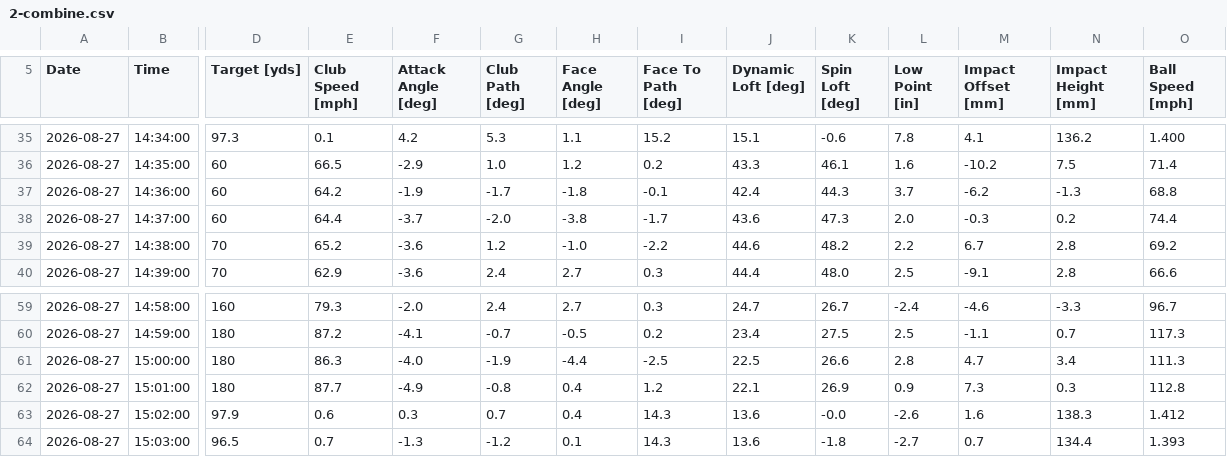
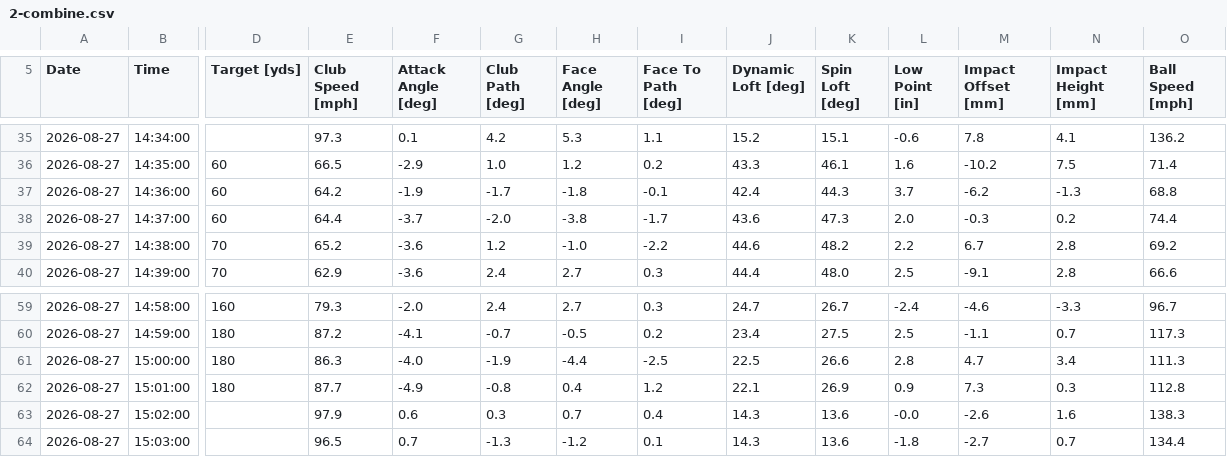
Before and after one commit to na-MYTHiC/SwingLab, a CSV file: samples/2-combine.csv, drawn as a sheet; only a part is shown, gaps mark what is left out; the diff covers the shown part only; the diff names each change by its address in the sheet, - before the commit and + after, or states it on an @@ line.

```diff
--- a/samples/2-combine.csv
+++ b/samples/2-combine.csv
-D35 (Target [yds]): 97.3
+D35 (Target [yds]): (empty)
-E35 (Club Speed [mph]): 0.1
+E35 (Club Speed [mph]): 97.3
-F35 (Attack Angle [deg]): 4.2
+F35 (Attack Angle [deg]): 0.1
-G35 (Club Path [deg]): 5.3
+G35 (Club Path [deg]): 4.2
-H35 (Face Angle [deg]): 1.1
+H35 (Face Angle [deg]): 5.3
-I35 (Face To Path [deg]): 15.2
+I35 (Face To Path [deg]): 1.1
-J35 (Dynamic Loft [deg]): 15.1
+J35 (Dynamic Loft [deg]): 15.2
-K35 (Spin Loft [deg]): -0.6
+K35 (Spin Loft [deg]): 15.1
-L35 (Low Point [in]): 7.8
+L35 (Low Point [in]): -0.6
-M35 (Impact Offset [mm]): 4.1
+M35 (Impact Offset [mm]): 7.8
-N35 (Impact Height [mm]): 136.2
+N35 (Impact Height [mm]): 4.1
-O35 (Ball Speed [mph]): 1.400
+O35 (Ball Speed [mph]): 136.2
-D63 (Target [yds]): 97.9
+D63 (Target [yds]): (empty)
-E63 (Club Speed [mph]): 0.6
+E63 (Club Speed [mph]): 97.9
-F63 (Attack Angle [deg]): 0.3
+F63 (Attack Angle [deg]): 0.6
-G63 (Club Path [deg]): 0.7
+G63 (Club Path [deg]): 0.3
-H63 (Face Angle [deg]): 0.4
+H63 (Face Angle [deg]): 0.7
-I63 (Face To Path [deg]): 14.3
+I63 (Face To Path [deg]): 0.4
-J63:J64 (Dynamic Loft [deg]): 13.6
+J63:J64 (Dynamic Loft [deg]): 14.3
-K63 (Spin Loft [deg]): -0.0
+K63 (Spin Loft [deg]): 13.6
-L63 (Low Point [in]): -2.6
+L63 (Low Point [in]): -0.0
-M63 (Impact Offset [mm]): 1.6
+M63 (Impact Offset [mm]): -2.6
-N63 (Impact Height [mm]): 138.3
+N63 (Impact Height [mm]): 1.6
-O63 (Ball Speed [mph]): 1.412
+O63 (Ball Speed [mph]): 138.3
-D64 (Target [yds]): 96.5
+D64 (Target [yds]): (empty)
-E64 (Club Speed [mph]): 0.7
+E64 (Club Speed [mph]): 96.5
-F64 (Attack Angle [deg]): -1.3
+F64 (Attack Angle [deg]): 0.7
-G64 (Club Path [deg]): -1.2
+G64 (Club Path [deg]): -1.3
-H64 (Face Angle [deg]): 0.1
+H64 (Face Angle [deg]): -1.2
-I64 (Face To Path [deg]): 14.3
+I64 (Face To Path [deg]): 0.1
-K64 (Spin Loft [deg]): -1.8
+K64 (Spin Loft [deg]): 13.6
-L64 (Low Point [in]): -2.7
+L64 (Low Point [in]): -1.8
-M64 (Impact Offset [mm]): 0.7
+M64 (Impact Offset [mm]): -2.7
-N64 (Impact Height [mm]): 134.4
+N64 (Impact Height [mm]): 0.7
-O64 (Ball Speed [mph]): 1.393
+O64 (Ball Speed [mph]): 134.4
```
Also changed, not shown: 108 edited cells elsewhere in this file, 11 other files.
